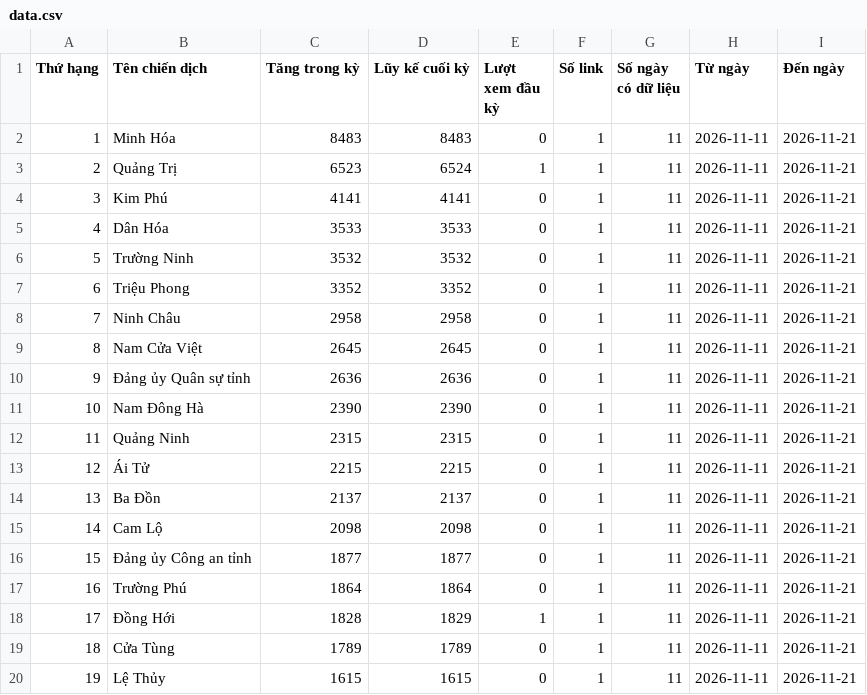
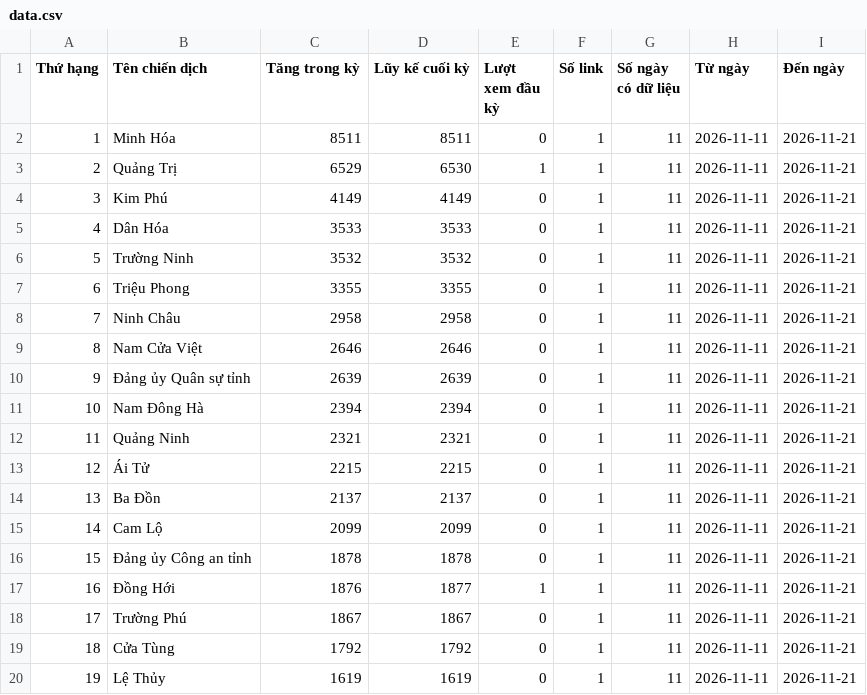
Before and after one commit to phuonglinh-ai/truyenthongquangtri, a CSV file: data.csv, drawn as a sheet; only a part is shown; the diff covers the shown part only.

Commit message:
Update data 2026-11-21 22:15

```diff
--- a/data.csv
+++ b/data.csv
@@ -1,20 +1,20 @@
 Thứ hạng,Tên chiến dịch,Tăng trong kỳ,Lũy kế cuối kỳ,Lượt xem đầu kỳ,Số link,Số ngày có dữ liệu,Từ ngày,Đến ngày
-1,Minh Hóa,8483,8483,0,1,11,2026-11-11,2026-11-21
-2,Quảng Trị,6523,6524,1,1,11,2026-11-11,2026-11-21
-3,Kim Phú,4141,4141,0,1,11,2026-11-11,2026-11-21
+1,Minh Hóa,8511,8511,0,1,11,2026-11-11,2026-11-21
+2,Quảng Trị,6529,6530,1,1,11,2026-11-11,2026-11-21
+3,Kim Phú,4149,4149,0,1,11,2026-11-11,2026-11-21
 4,Dân Hóa,3533,3533,0,1,11,2026-11-11,2026-11-21
 5,Trường Ninh,3532,3532,0,1,11,2026-11-11,2026-11-21
-6,Triệu Phong,3352,3352,0,1,11,2026-11-11,2026-11-21
+6,Triệu Phong,3355,3355,0,1,11,2026-11-11,2026-11-21
 7,Ninh Châu,2958,2958,0,1,11,2026-11-11,2026-11-21
-8,Nam Cửa Việt,2645,2645,0,1,11,2026-11-11,2026-11-21
-9,Đảng ủy Quân sự tỉnh,2636,2636,0,1,11,2026-11-11,2026-11-21
-10,Nam Đông Hà,2390,2390,0,1,11,2026-11-11,2026-11-21
-11,Quảng Ninh,2315,2315,0,1,11,2026-11-11,2026-11-21
+8,Nam Cửa Việt,2646,2646,0,1,11,2026-11-11,2026-11-21
+9,Đảng ủy Quân sự tỉnh,2639,2639,0,1,11,2026-11-11,2026-11-21
+10,Nam Đông Hà,2394,2394,0,1,11,2026-11-11,2026-11-21
+11,Quảng Ninh,2321,2321,0,1,11,2026-11-11,2026-11-21
 12,Ái Tử,2215,2215,0,1,11,2026-11-11,2026-11-21
 13,Ba Đồn,2137,2137,0,1,11,2026-11-11,2026-11-21
-14,Cam Lộ,2098,2098,0,1,11,2026-11-11,2026-11-21
-15,Đảng ủy Công an tỉnh,1877,1877,0,1,11,2026-11-11,2026-11-21
-16,Trường Phú,1864,1864,0,1,11,2026-11-11,2026-11-21
-17,Đồng Hới,1828,1829,1,1,11,2026-11-11,2026-11-21
-18,Cửa Tùng,1789,1789,0,1,11,2026-11-11,2026-11-21
-19,Lệ Thủy,1615,1615,0,1,11,2026-11-11,2026-11-21
+14,Cam Lộ,2099,2099,0,1,11,2026-11-11,2026-11-21
+15,Đảng ủy Công an tỉnh,1878,1878,0,1,11,2026-11-11,2026-11-21
+16,Đồng Hới,1876,1877,1,1,11,2026-11-11,2026-11-21
+17,Trường Phú,1867,1867,0,1,11,2026-11-11,2026-11-21
+18,Cửa Tùng,1792,1792,0,1,11,2026-11-11,2026-11-21
+19,Lệ Thủy,1619,1619,0,1,11,2026-11-11,2026-11-21
```
Also changed, not shown: 60 edited cells elsewhere in this file.
